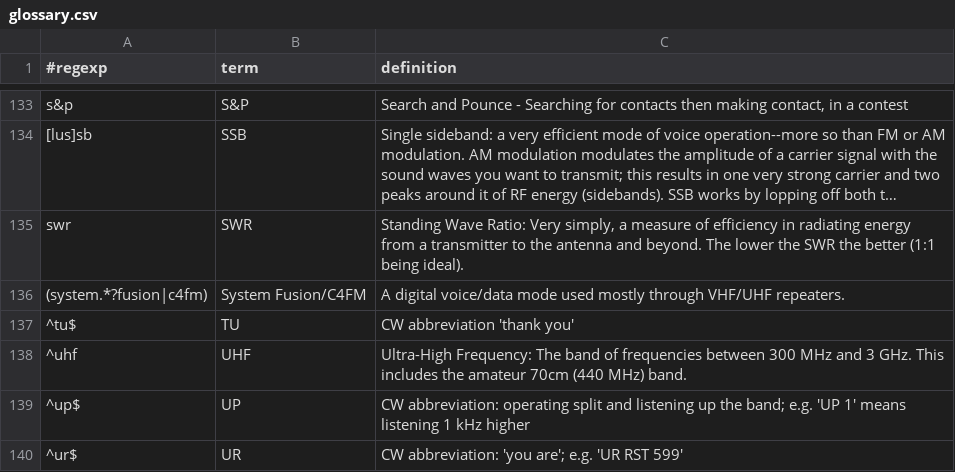
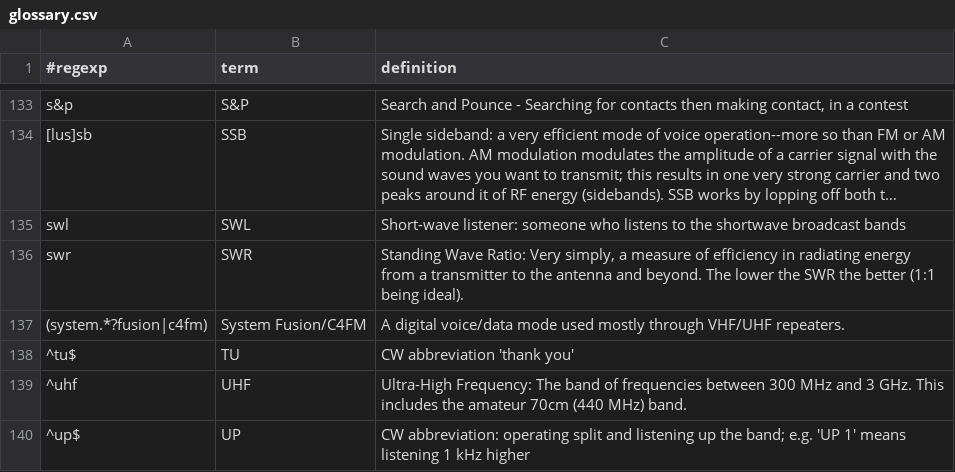
Before and after one commit to molo1134/glossary, a CSV file: glossary.csv, drawn as a sheet; only a part is shown, gaps mark what is left out; the shorter side is filled out with more unchanged rows; long unchanged cells end in …; the diff names each change by its address in the sheet, - before the commit and + after, or states it on an @@ line.

Commit message:
add SWL

```diff
--- a/glossary.csv
+++ b/glossary.csv
+row 135: swl | SWL | Short-wave listener: someone who listens to the shortwave broadcast bands
```
